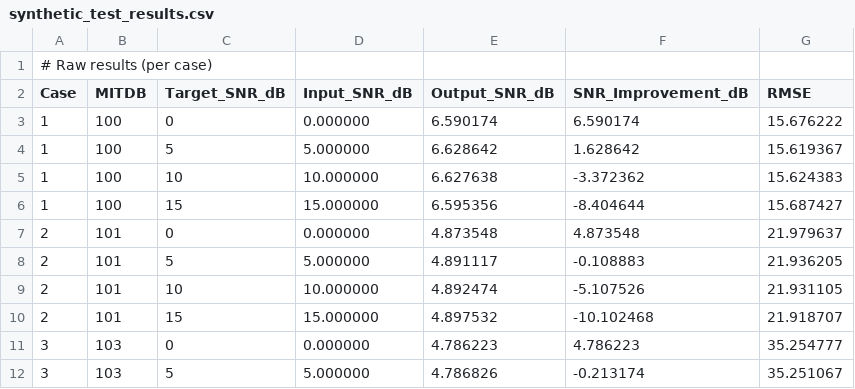
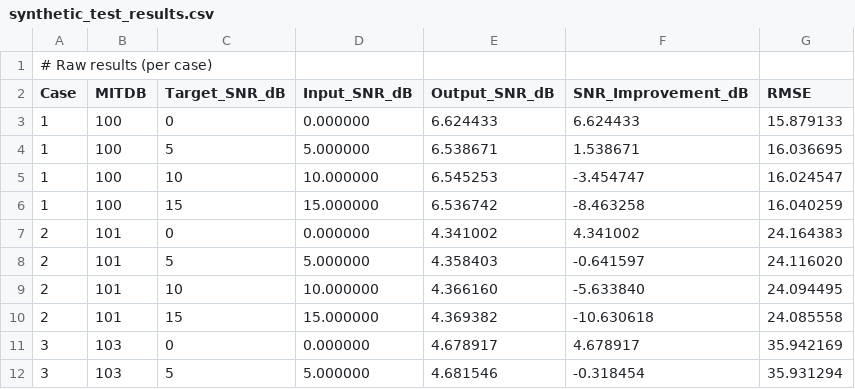
Before and after one commit to subi222/ECG, a CSV file: synthetic_results/synthetic_test_results.csv, drawn as a sheet; only a part is shown; the diff covers the shown part only.

```diff
--- a/synthetic_results/synthetic_test_results.csv
+++ b/synthetic_results/synthetic_test_results.csv
@@ -2,11 +2,11 @@
 Case,MITDB,Target_SNR_dB,Input_SNR_dB,Output_SNR_dB,SNR_Improvement_dB,RMSE
-1,100,0,0.000000,6.590174,6.590174,15.676222
-1,100,5,5.000000,6.628642,1.628642,15.619367
-1,100,10,10.000000,6.627638,-3.372362,15.624383
-1,100,15,15.000000,6.595356,-8.404644,15.687427
-2,101,0,0.000000,4.873548,4.873548,21.979637
-2,101,5,5.000000,4.891117,-0.108883,21.936205
-2,101,10,10.000000,4.892474,-5.107526,21.931105
-2,101,15,15.000000,4.897532,-10.102468,21.918707
-3,103,0,0.000000,4.786223,4.786223,35.254777
-3,103,5,5.000000,4.786826,-0.213174,35.251067
+1,100,0,0.000000,6.624433,6.624433,15.879133
+1,100,5,5.000000,6.538671,1.538671,16.036695
+1,100,10,10.000000,6.545253,-3.454747,16.024547
+1,100,15,15.000000,6.536742,-8.463258,16.040259
+2,101,0,0.000000,4.341002,4.341002,24.164383
+2,101,5,5.000000,4.358403,-0.641597,24.116020
+2,101,10,10.000000,4.366160,-5.633840,24.094495
+2,101,15,15.000000,4.369382,-10.630618,24.085558
+3,103,0,0.000000,4.678917,4.678917,35.942169
+3,103,5,5.000000,4.681546,-0.318454,35.931294
```
Also changed, not shown: 4 added rows, 4 removed rows and 90 edited cells elsewhere in this file, 1 other file.
